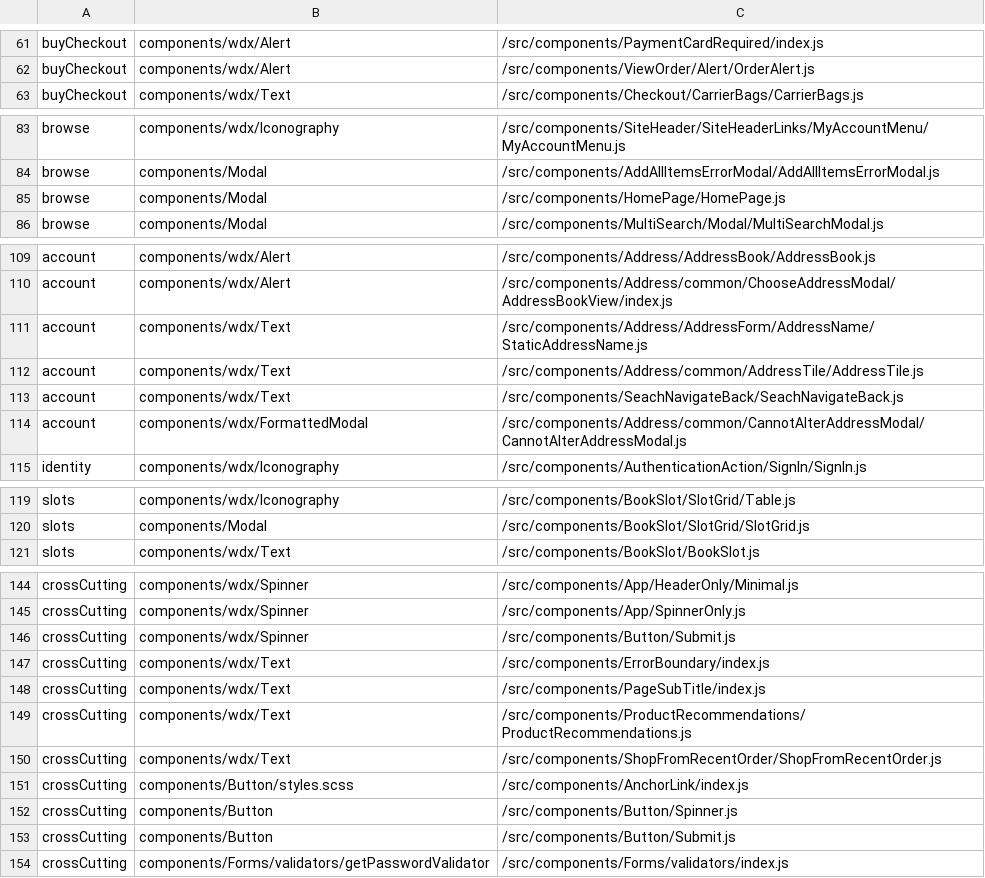
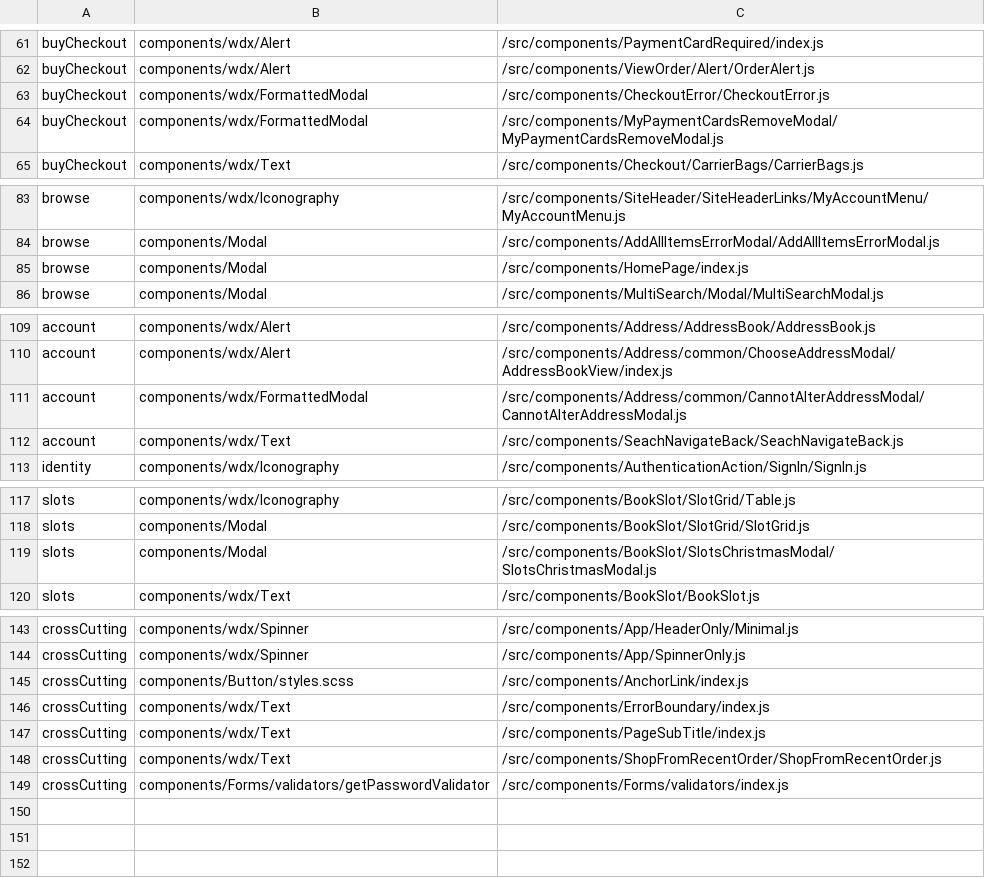
Before and after one commit to poshaughnessy/ingredients-report, a CSV file: output/deprecated-by-team.csv, drawn as a sheet; only a part is shown, gaps mark what is left out; the diff covers the shown part only.

```diff
--- a/output/deprecated-by-team.csv
+++ b/output/deprecated-by-team.csv
@@ -62,2 +62,4 @@ buyCheckout,components/wdx/Alert,/src/components/PaymentCardRequired/index.js
 buyCheckout,components/wdx/Alert,/src/components/ViewOrder/Alert/OrderAlert.js
+buyCheckout,components/wdx/FormattedModal,/src/components/CheckoutError/CheckoutError.js
+buyCheckout,components/wdx/FormattedModal,/src/components/MyPaymentCardsRemoveModal/MyPaymentCardsRemoveModal.js
 buyCheckout,components/wdx/Text,/src/components/Checkout/CarrierBags/CarrierBags.js
@@ -84,3 +84,3 @@ browse,components/wdx/Iconography,/src/components/SiteHeader/SiteHeaderLinks/MyA
 browse,components/Modal,/src/components/AddAllItemsErrorModal/AddAllItemsErrorModal.js
-browse,components/Modal,/src/components/HomePage/HomePage.js
+browse,components/Modal,/src/components/HomePage/index.js
 browse,components/Modal,/src/components/MultiSearch/Modal/MultiSearchModal.js
@@ -110,6 +110,4 @@ account,components/wdx/Alert,/src/components/Address/AddressBook/AddressBook.js
 account,components/wdx/Alert,/src/components/Address/common/ChooseAddressModal/AddressBookView/index.js
-account,components/wdx/Text,/src/components/Address/AddressForm/AddressName/StaticAddressName.js
-account,components/wdx/Text,/src/components/Address/common/AddressTile/AddressTile.js
+account,components/wdx/FormattedModal,/src/components/Address/common/CannotAlterAddressModal/CannotAlterAddressModal.js
 account,components/wdx/Text,/src/components/SeachNavigateBack/SeachNavigateBack.js
-account,components/wdx/FormattedModal,/src/components/Address/common/CannotAlterAddressModal/CannotAlterAddressModal.js
 identity,components/wdx/Iconography,/src/components/AuthenticationAction/SignIn/SignIn.js
@@ -120,2 +118,3 @@ slots,components/wdx/Iconography,/src/components/BookSlot/SlotGrid/Table.js
 slots,components/Modal,/src/components/BookSlot/SlotGrid/SlotGrid.js
+slots,components/Modal,/src/components/BookSlot/SlotsChristmasModal/SlotsChristmasModal.js
 slots,components/wdx/Text,/src/components/BookSlot/BookSlot.js
@@ -145,10 +144,6 @@ crossCutting,components/wdx/Spinner,/src/components/App/HeaderOnly/Minimal.js
 crossCutting,components/wdx/Spinner,/src/components/App/SpinnerOnly.js
-crossCutting,components/wdx/Spinner,/src/components/Button/Submit.js
+crossCutting,components/Button/styles.scss,/src/components/AnchorLink/index.js
 crossCutting,components/wdx/Text,/src/components/ErrorBoundary/index.js
 crossCutting,components/wdx/Text,/src/components/PageSubTitle/index.js
-crossCutting,components/wdx/Text,/src/components/ProductRecommendations/ProductRecommendations.js
 crossCutting,components/wdx/Text,/src/components/ShopFromRecentOrder/ShopFromRecentOrder.js
-crossCutting,components/Button/styles.scss,/src/components/AnchorLink/index.js
-crossCutting,components/Button,/src/components/Button/Spinner.js
-crossCutting,components/Button,/src/components/Button/Submit.js
 crossCutting,components/Forms/validators/getPasswordValidator,/src/components/Forms/validators/index.js
```
Also changed, not shown: 2 moved rows elsewhere in this file, output/priority-deprecated-by-team.csv, output/priority-deprecated-html-elements-by-team.csv, 1 other file.
